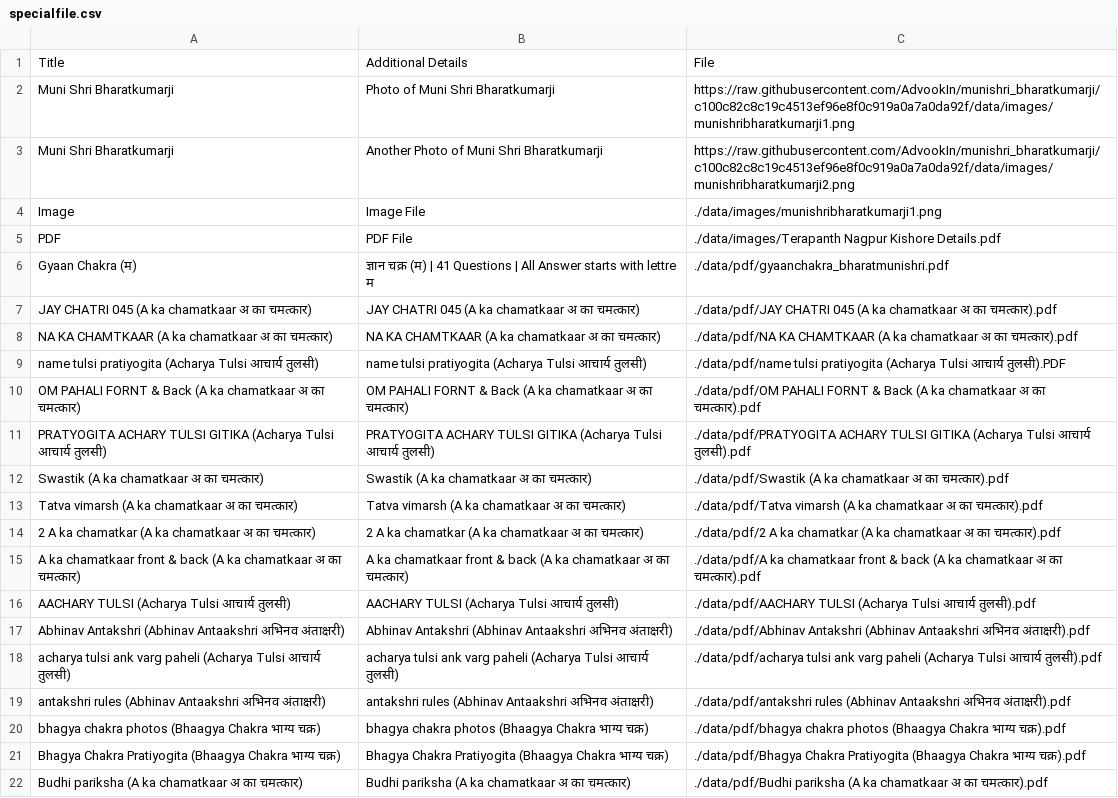
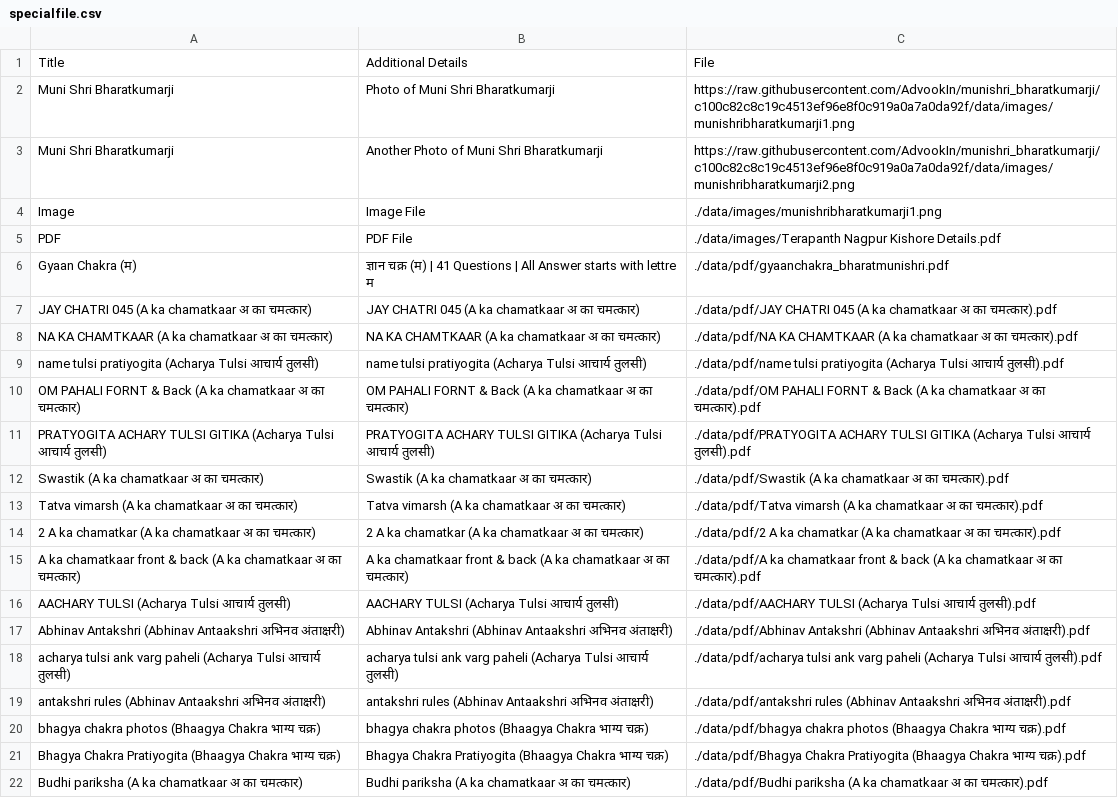
Before and after one commit to AdvookIn/munishri_bharatkumarji, a CSV file: data/specialfile.csv, drawn as a sheet.

Commit message:
Update specialfile.csv

```diff
--- a/data/specialfile.csv
+++ b/data/specialfile.csv
@@ -8,3 +8,3 @@ JAY CHATRI 045  (A ka chamatkaar अ का चमत्कार),JAY CHATRI 04
 NA KA CHAMTKAAR  (A ka chamatkaar अ का चमत्कार),NA KA CHAMTKAAR  (A ka chamatkaar अ का चमत्कार),./data/pdf/NA KA CHAMTKAAR  (A ka chamatkaar अ का चमत्कार).pdf
-name tulsi pratiyogita (Acharya Tulsi आचार्य तुलसी),name tulsi pratiyogita (Acharya Tulsi आचार्य तुलसी),./data/pdf/name tulsi pratiyogita (Acharya Tulsi आचार्य तुलसी).PDF
+name tulsi pratiyogita (Acharya Tulsi आचार्य तुलसी),name tulsi pratiyogita (Acharya Tulsi आचार्य तुलसी),./data/pdf/name tulsi pratiyogita (Acharya Tulsi आचार्य तुलसी).pdf
 OM PAHALI  FORNT & Back  (A ka chamatkaar अ का चमत्कार),OM PAHALI  FORNT & Back  (A ka chamatkaar अ का चमत्कार),./data/pdf/OM PAHALI  FORNT & Back  (A ka chamatkaar अ का चमत्कार).pdf
```
